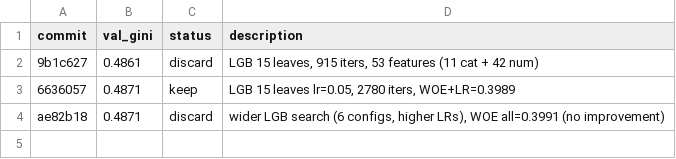
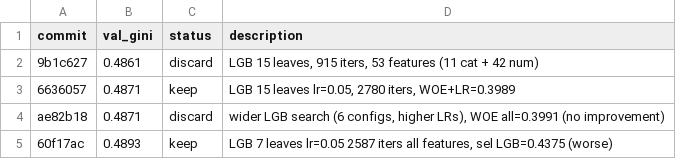
Before and after one commit to detrin/scoring-simulator, a TSV file: task4/results.tsv, drawn as a sheet; the diff names each change by its address in the sheet, - before the commit and + after, or states it on an @@ line.

```diff
--- a/task4/results.tsv
+++ b/task4/results.tsv
+row 5: 60f17ac | 0.4893 | keep | LGB 7 leaves lr=0.05 2587 iters all features, sel LGB=0.4375 (worse)
```
Also changed, not shown: 1 other file.
